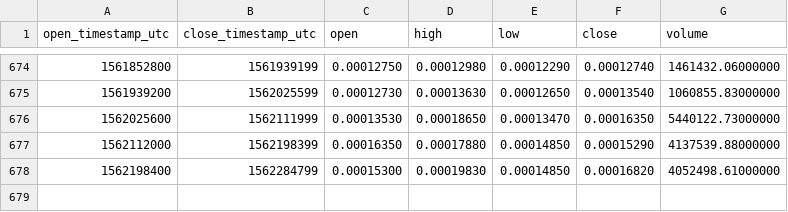
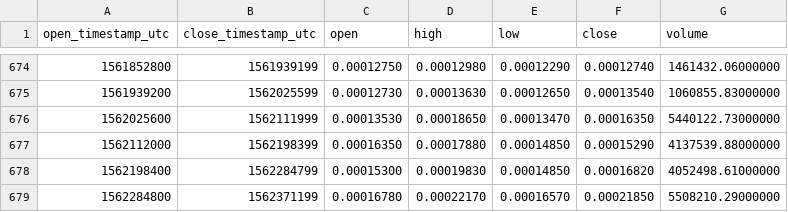
Before and after one commit to cryptobigbro/binance-WTCBTC, a CSV file: binance-WTCBTC-1d.csv, drawn as a sheet; only a part is shown, gaps mark what is left out.

Commit message:
Update OHLCV data.

```diff
--- a/binance-WTCBTC-1d.csv
+++ b/binance-WTCBTC-1d.csv
@@ -678 +678,2 @@ open_timestamp_utc,close_timestamp_utc,open,high,low,close,volume
 1562198400,1562284799,0.00015300,0.00019830,0.00014850,0.00016820,4052498.61000000
+1562284800,1562371199,0.00016780,0.00022170,0.00016570,0.00021850,5508210.29000000
```
Also changed, not shown: 1 other file.
